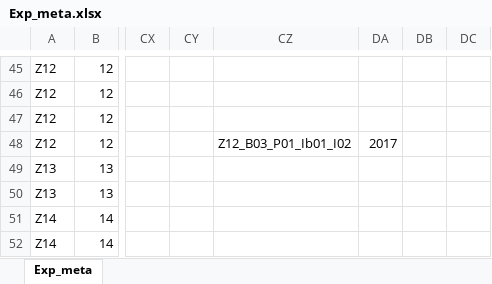
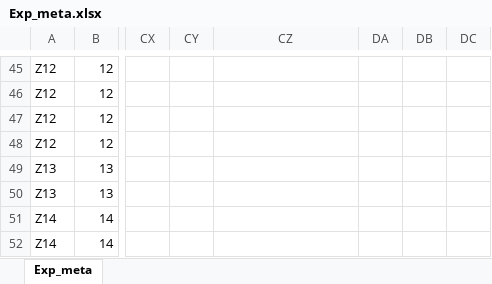
Before and after one commit to DnsUpgradeEnvironment/transfer, an Excel workbook: Exp_meta.xlsx, sheet Exp_meta, drawn as a sheet; only a part is shown, gaps mark what is left out; values as stored, in another font and other column widths than the file's, no borders; the diff names each change by its address in the sheet, - before the commit and + after, or states it on an @@ line.

```diff
--- a/Exp_meta.xlsx (sheet Exp_meta)
+++ b/Exp_meta.xlsx (sheet Exp_meta)
-CZ48: Z12_B03_P01_Ib01_I02
+CZ48: (empty)
-DA48: 2017
+DA48: (empty)
```
Also changed, not shown: Dic_Disagg_Kategorien.xlsx, Dic_Einheit.xlsx, 11 other files.
